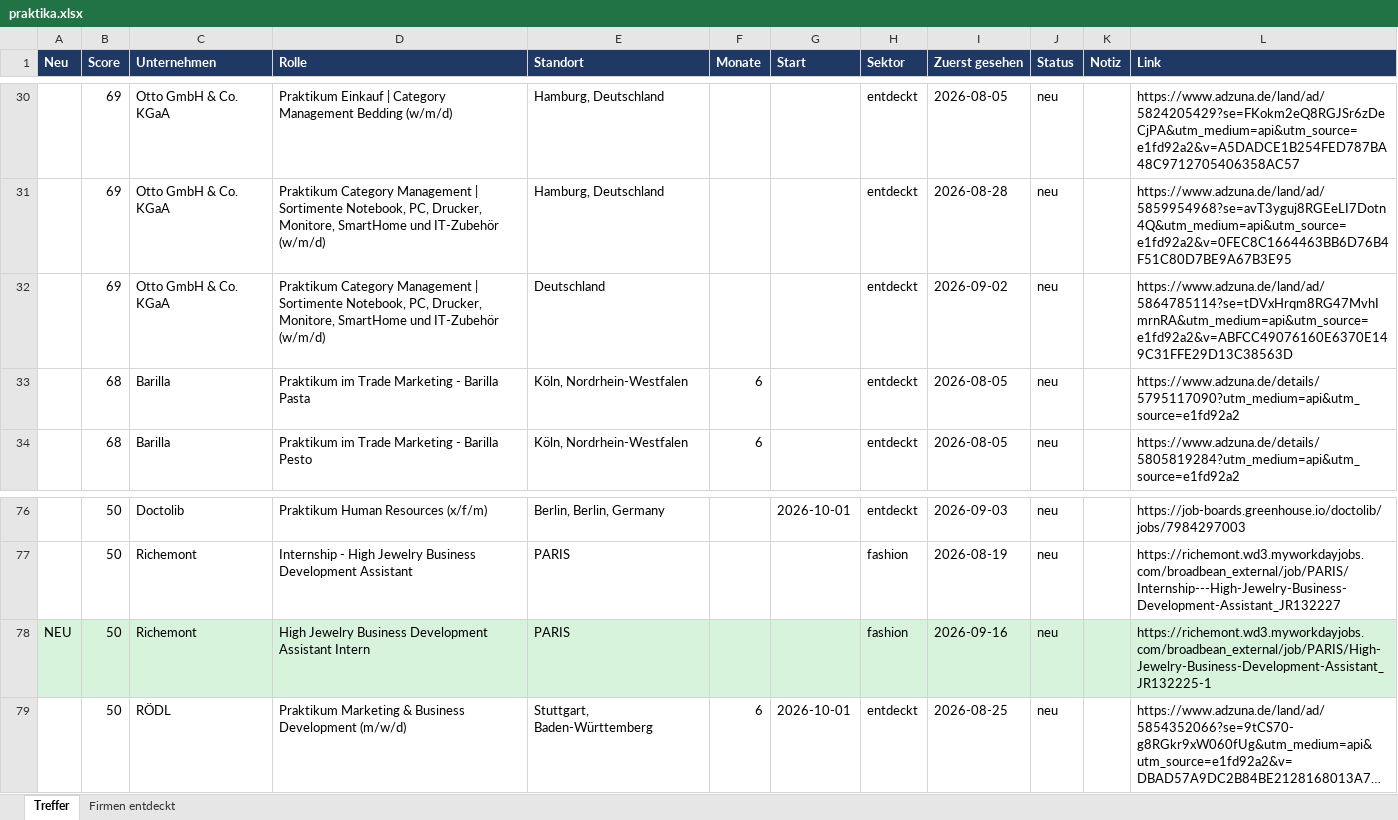
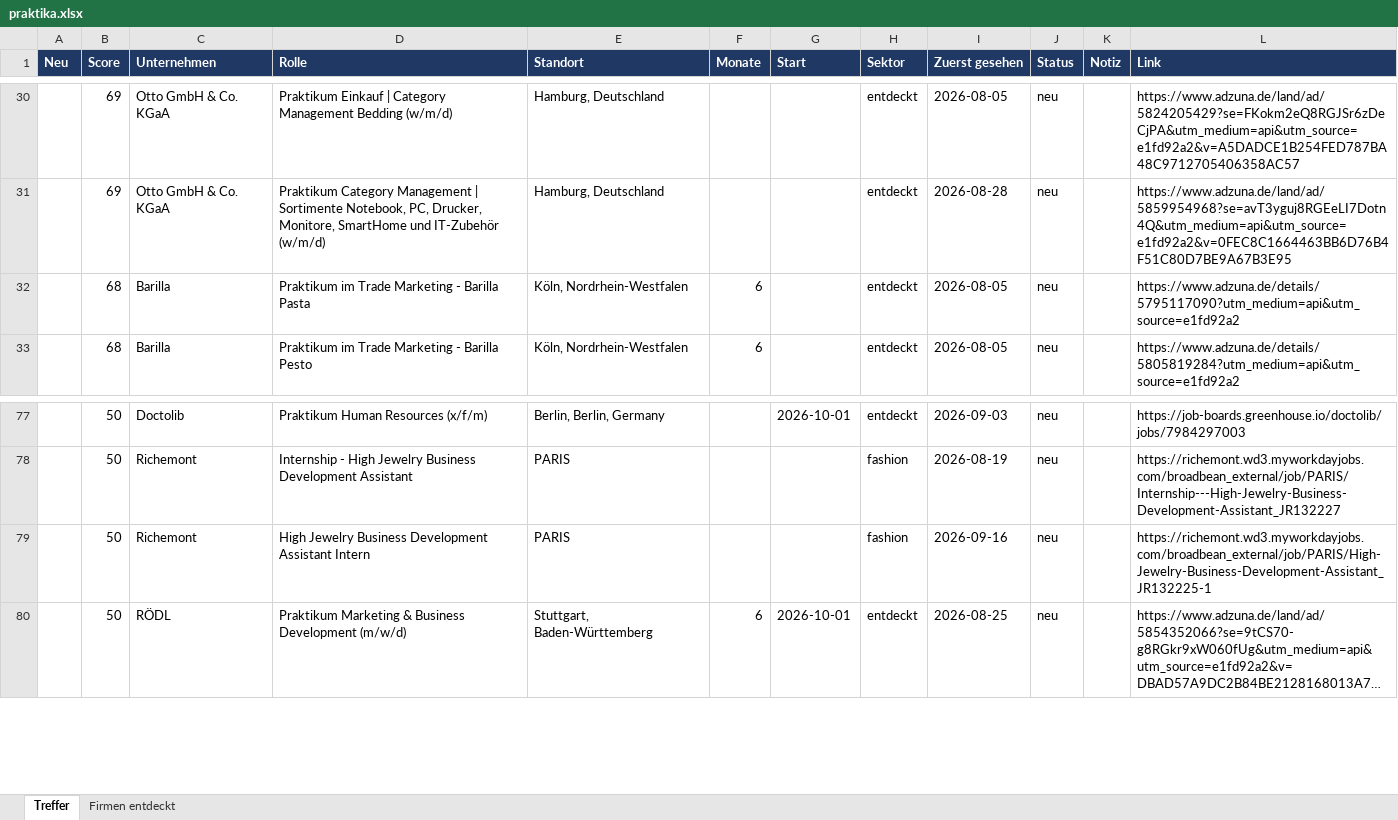
Before and after one commit to MathisKrug/Praktikum-Suchagent, an Excel workbook: docs/praktika.xlsx, sheet Treffer, drawn as a sheet; only a part is shown, gaps mark what is left out; long unchanged cells end in …; values as stored, in another font and other column widths than the file's, no borders; removed rows and columns are numbered as before the commit, all else as after; the diff covers the shown part only; the diff names each change by its address in the sheet, - before the commit and + after, or states it on an @@ line.

```diff
--- a/docs/praktika.xlsx (sheet Treffer)
+++ b/docs/praktika.xlsx (sheet Treffer)
-row 32:  | 69 | Otto GmbH & Co. KGaA | Praktikum Category Management | Sortimente Notebook, PC, Drucker, Monitore, SmartHome und IT-Zubehör (w/m/d) | Deutschland |  |  | entdeckt | 2026-09-02 | neu |  | https://www.adzuna.de/land/ad/5864785114?se=tDVxHrqm8RG47MvhImrnRA&utm_medium=api&utm_source=e1fd92a2&v=ABFCC49076160E6370E149C31FFE29D13C38563D
-A79 (Neu): NEU
+A79 (Neu): (empty)
-A79:L79 fill: #D8F3DC
+A79:L79 fill: none
```
Also changed, not shown: 5 added rows and 2 removed rows elsewhere in this sheet, sheet Firmen entdeckt, 2 other files.
